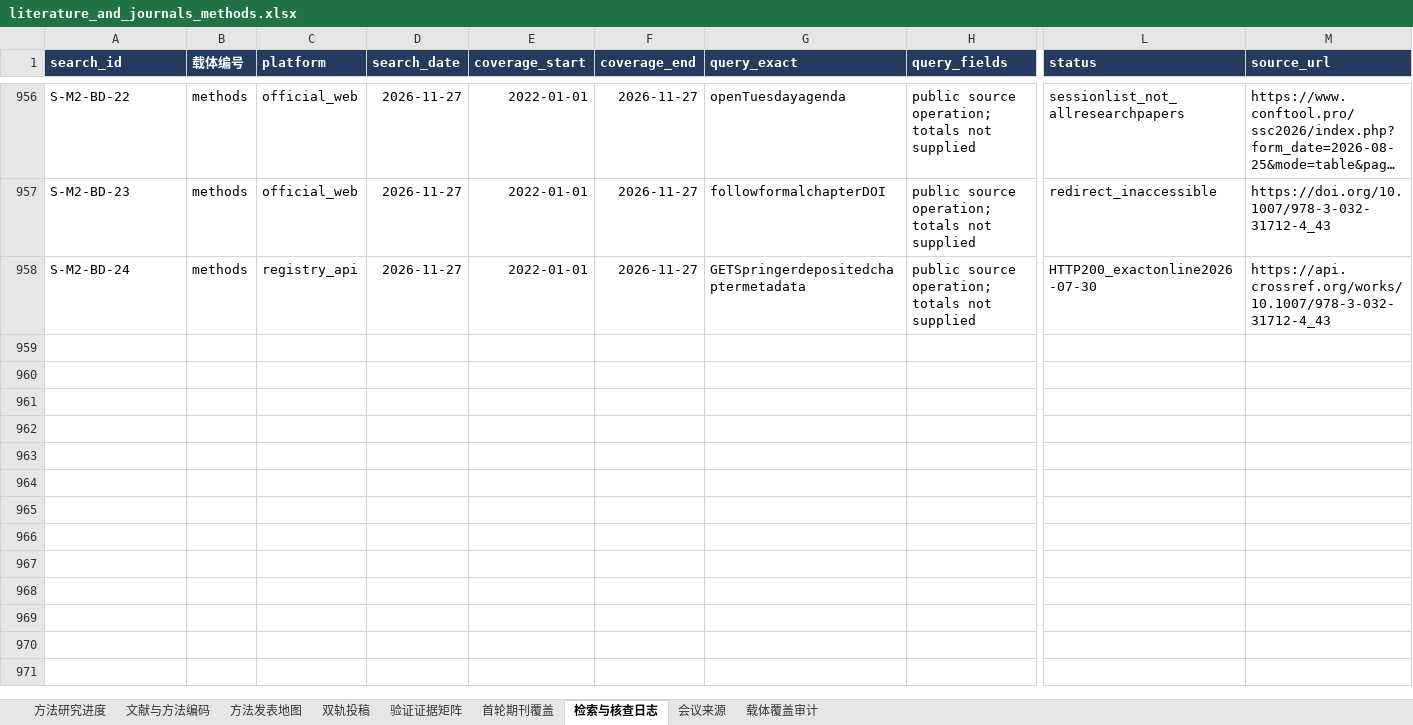
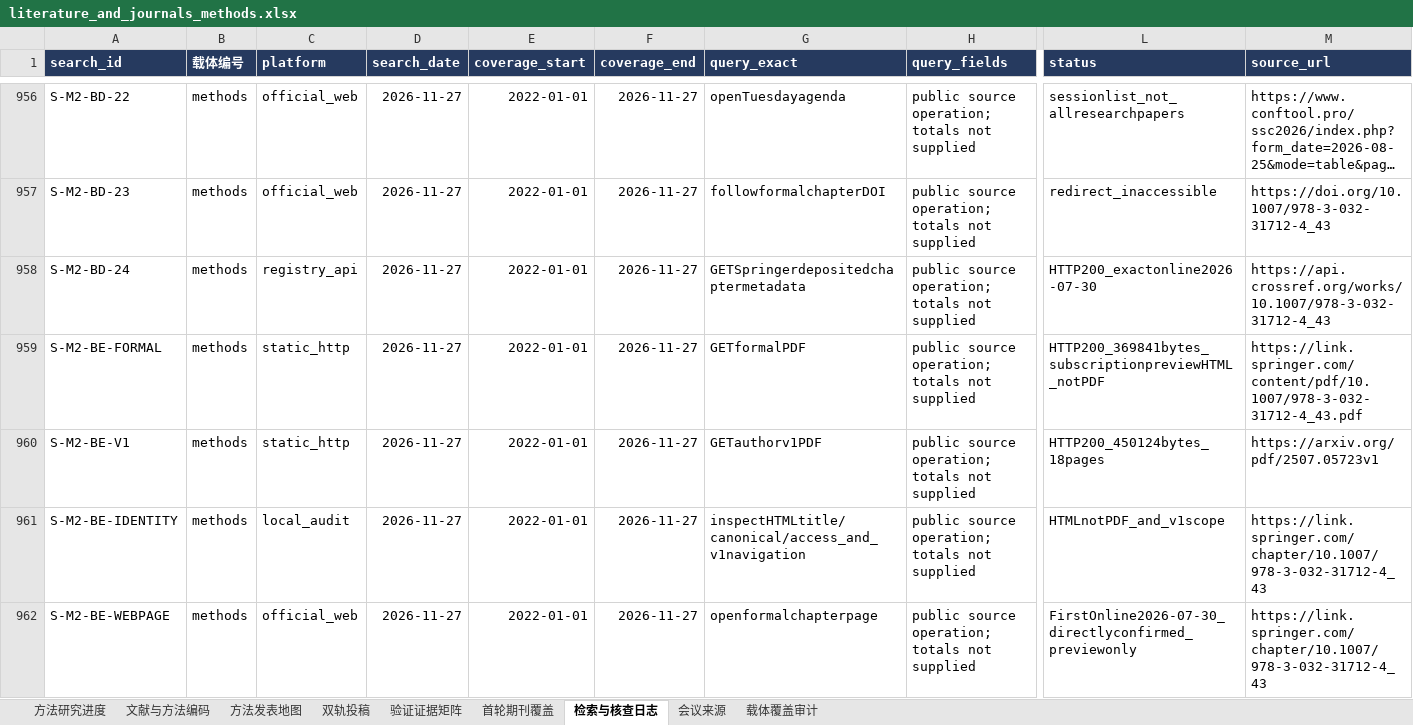
Before and after one commit to BNU-CCR/Agent-EX, an Excel workbook: literature-review/exports/literature_and_journals_methods.xlsx, sheet 检索与核查日志, drawn as a sheet; only a part is shown, gaps mark what is left out; long unchanged cells end in …; values as stored, in another font and other column widths than the file's, no borders; rows hold the shown columns only; the diff covers the shown part only; the diff names each change by its address in the sheet, - before the commit and + after, or states it on an @@ line.

```diff
--- a/literature-review/exports/literature_and_journals_methods.xlsx (sheet 检索与核查日志)
+++ b/literature-review/exports/literature_and_journals_methods.xlsx (sheet 检索与核查日志)
+row 959: S-M2-BE-FORMAL | methods | static_http | 2026-11-27 | 2022-01-01 | 2026-11-27 | GETformalPDF | public source operation; totals not supplied | HTTP200_369841bytes_subscriptionpreviewHTML_notPDF | https://link.springer.com/content/pdf/10.1007/978-3-032-31712-4_43.pdf
+row 960: S-M2-BE-V1 | methods | static_http | 2026-11-27 | 2022-01-01 | 2026-11-27 | GETauthorv1PDF | public source operation; totals not supplied | HTTP200_450124bytes_18pages | https://arxiv.org/pdf/2507.05723v1
+row 961: S-M2-BE-IDENTITY | methods | local_audit | 2026-11-27 | 2022-01-01 | 2026-11-27 | inspectHTMLtitle/canonical/access_and_v1navigation | public source operation; totals not supplied | HTMLnotPDF_and_v1scope | https://link.springer.com/chapter/10.1007/978-3-032-31712-4_43
+row 962: S-M2-BE-WEBPAGE | methods | official_web | 2026-11-27 | 2022-01-01 | 2026-11-27 | openformalchapterpage | public source operation; totals not supplied | FirstOnline2026-07-30_directlyconfirmed_previewonly | https://link.springer.com/chapter/10.1007/978-3-032-31712-4_43
```
Also changed, not shown: 4 added rows elsewhere in this sheet, sheet 验证证据矩阵, sheet 文献与方法编码, sheet 载体覆盖审计, sheet 方法发表地图, 18 other files.
